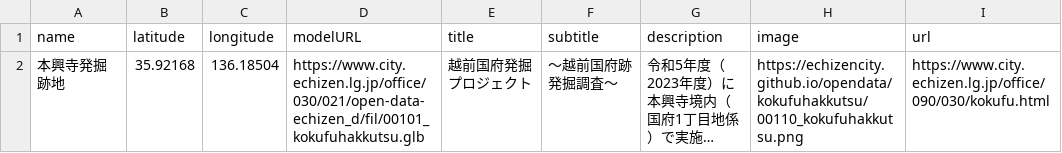
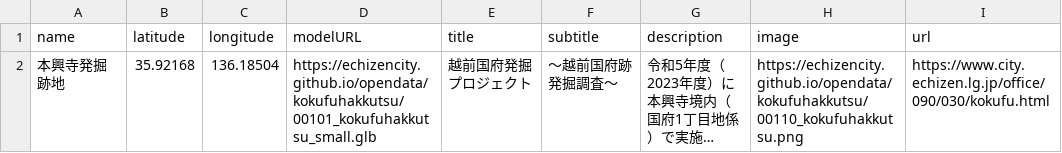
Before and after one commit to nknhb966/artest, a CSV file: csv/locations2.csv, drawn as a sheet; long unchanged cells end in …; the diff names each change by its address in the sheet, - before the commit and + after, or states it on an @@ line.

Commit message:
Update locations2.csv

```diff
--- a/csv/locations2.csv
+++ b/csv/locations2.csv
-D2 (modelURL): https://www.city.echizen.lg.jp/office/030/021/open-data-echizen_d/fil/00101_kokufuhakkutsu.glb
+D2 (modelURL): https://echizencity.github.io/opendata/kokufuhakkutsu/00101_kokufuhakkutsu_small.glb
```
